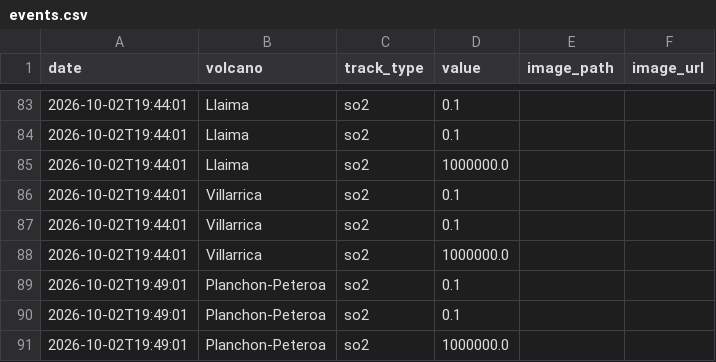
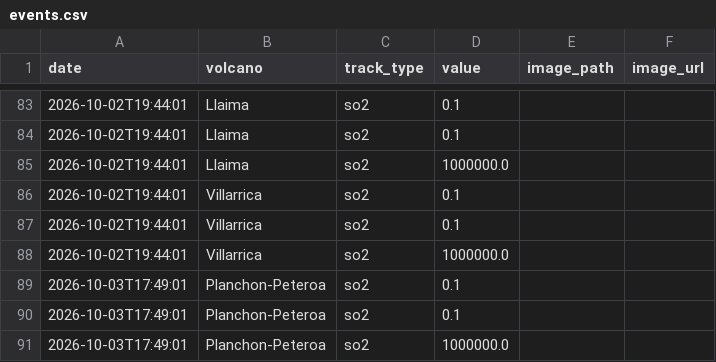
Before and after one commit to MendozaVolcanic/MOUNTS-Chile, a CSV file: csv/events.csv, drawn as a sheet; only a part is shown, gaps mark what is left out.

```diff
--- a/csv/events.csv
+++ b/csv/events.csv
@@ -88,4 +88,4 @@ date,volcano,track_type,value,image_path,image_url
 2026-10-02T19:44:01,Villarrica,so2,1000000.0,,
-2026-10-02T19:49:01,Planchon-Peteroa,so2,0.1,,
-2026-10-02T19:49:01,Planchon-Peteroa,so2,0.1,,
-2026-10-02T19:49:01,Planchon-Peteroa,so2,1000000.0,,
+2026-10-03T17:49:01,Planchon-Peteroa,so2,0.1,,
+2026-10-03T17:49:01,Planchon-Peteroa,so2,0.1,,
+2026-10-03T17:49:01,Planchon-Peteroa,so2,1000000.0,,
```
Also changed, not shown: csv/planchon-peteroa_so2_mass.csv, 19 other files.
